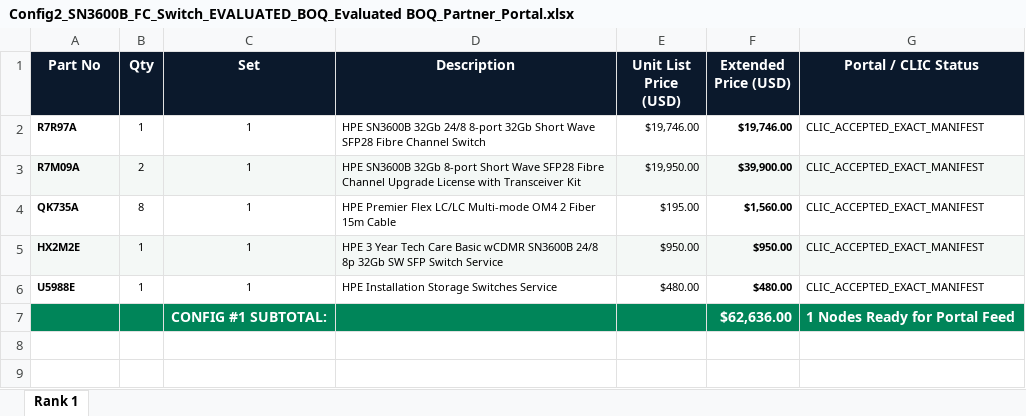
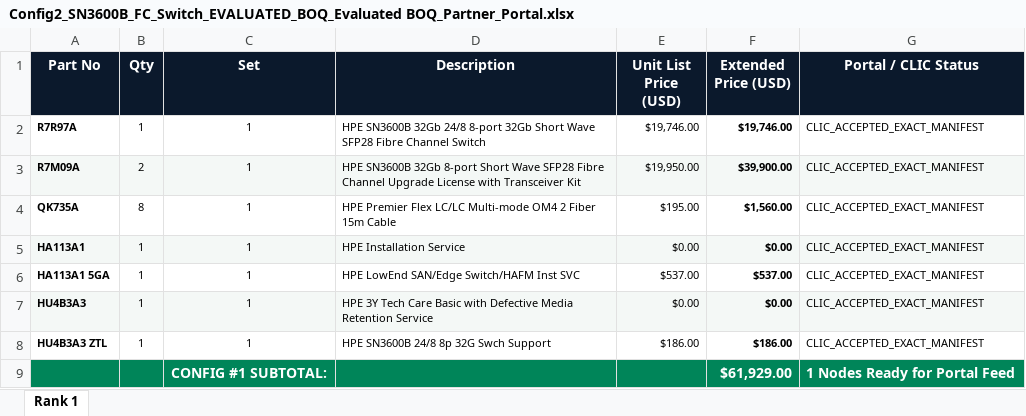
Before and after one commit to vinodhsubramanian123/updatedVendorScrapingNotebook-v2, an Excel workbook: outputs/SAN/FC/SN3600B_FC/Config2_SN3600B_FC_Switch_EVALUATED_BOQ_Evaluated BOQ_Partner_Portal.xlsx, sheet Rank 1, drawn as a sheet; values as stored, in another font and other column widths than the file's, no borders; removed rows and columns are numbered as before the commit, all else as after; the diff names each change by its address in the sheet, - before the commit and + after, or states it on an @@ line.

```diff
--- a/outputs/SAN/FC/SN3600B_FC/Config2_SN3600B_FC_Switch_EVALUATED_BOQ_Evaluated BOQ_Partner_Portal.xlsx (sheet Rank 1)
+++ b/outputs/SAN/FC/SN3600B_FC/Config2_SN3600B_FC_Switch_EVALUATED_BOQ_Evaluated BOQ_Partner_Portal.xlsx (sheet Rank 1)
-row 5: HX2M2E | 1 | 1 | HPE 3 Year Tech Care Basic wCDMR SN3600B 24/8 8p 32Gb SW SFP Switch Service | $950.00 | $950.00 | CLIC_ACCEPTED_EXACT_MANIFEST
-row 6: U5988E | 1 | 1 | HPE Installation Storage Switches Service | $480.00 | $480.00 | CLIC_ACCEPTED_EXACT_MANIFEST
+row 5: HA113A1 | 1 | 1 | HPE Installation Service | $0.00 | $0.00 | CLIC_ACCEPTED_EXACT_MANIFEST
+row 6: HA113A1 5GA | 1 | 1 | HPE LowEnd SAN/Edge Switch/HAFM Inst SVC | $537.00 | $537.00 | CLIC_ACCEPTED_EXACT_MANIFEST
+row 7: HU4B3A3 | 1 | 1 | HPE 3Y Tech Care Basic with Defective Media Retention Service | $0.00 | $0.00 | CLIC_ACCEPTED_EXACT_MANIFEST
+row 8: HU4B3A3 ZTL | 1 | 1 | HPE SN3600B 24/8 8p 32G Swch Support | $186.00 | $186.00 | CLIC_ACCEPTED_EXACT_MANIFEST
-F9 (Extended Price (USD)): $62,636.00
+F9 (Extended Price (USD)): $61,929.00
```
Also changed, not shown: outputs/SAN/FC/SN3600B_FC/Config2_SN3600B_FC_Switch_EVALUATED_BOQ_Evaluated BOQ_MultiRank_Solutions.xlsx, outputs/SAN/FC/SN3600B_FC/Config2_SN3600B_FC_Switch_EVALUATED_BOQ_Evaluated BOQ_Proposal.xlsx, 43 other files.
